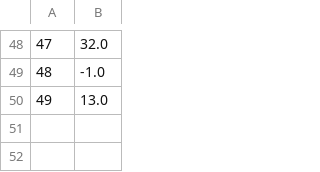
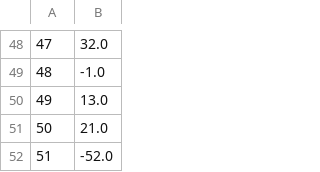
Before and after one commit to x-cohen/corona_virus_manaus, a CSV file: data/stationary.csv, drawn as a sheet; only a part is shown, gaps mark what is left out; the diff names each change by its address in the sheet, - before the commit and + after, or states it on an @@ line.

```diff
--- a/data/stationary.csv
+++ b/data/stationary.csv
+row 51: 50 | 21.0
+row 52: 51 | -52.0
```
Also changed, not shown: data/brazil_covid19.csv, data/brazil_covid19_macro.csv, 6 other files.
